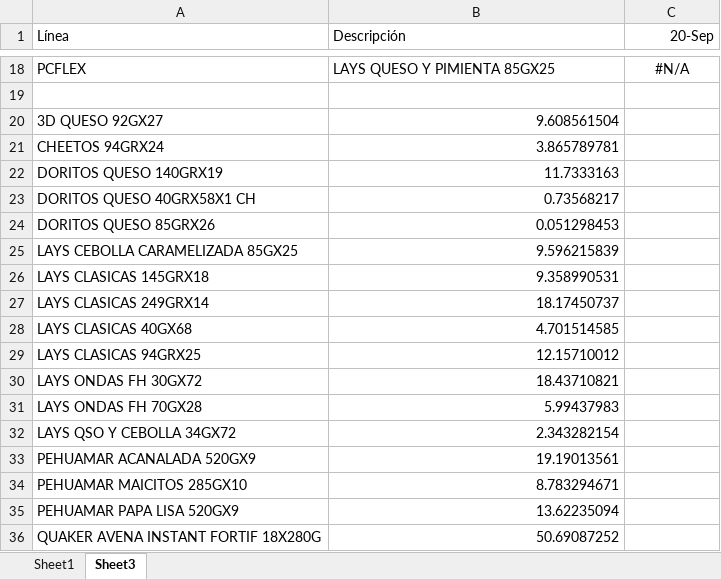
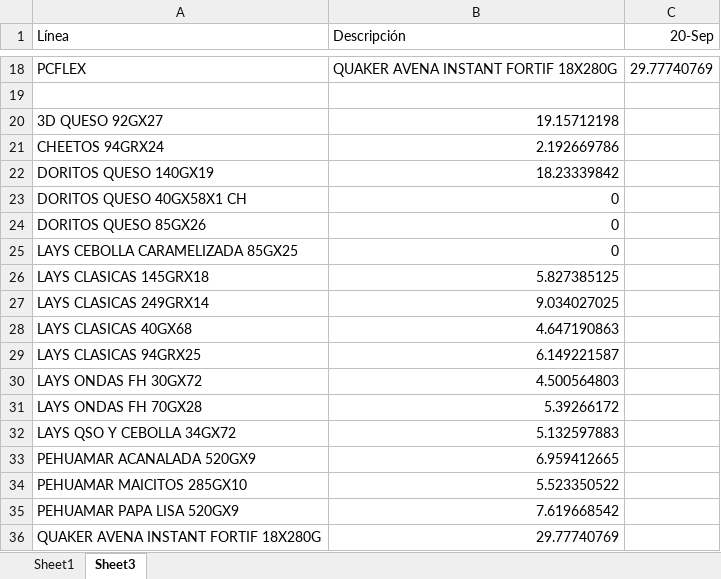
Before and after one commit to Catalinam24/presentaci-n, an Excel workbook: Dataframe ST.xlsx, sheet Sheet3, drawn as a sheet; only a part is shown, gaps mark what is left out; values as stored, in another font and other column widths than the file's, no borders; removed rows and columns are numbered as before the commit, all else as after; the diff covers the shown part only; the diff names each change by its address in the sheet, - before the commit and + after, or states it on an @@ line.

```diff
--- a/Dataframe ST.xlsx (sheet Sheet3)
+++ b/Dataframe ST.xlsx (sheet Sheet3)
-B18 (Descripción): LAYS QUESO Y PIMIENTA 85GX25
+B18 (Descripción): QUAKER AVENA INSTANT FORTIF 18X280G
-C18 (20-Sep): #N/A
+C18 (20-Sep): 29.77740769
-B20 (Descripción): 9.608561504
+B20 (Descripción): 19.15712198
-B21 (Descripción): 3.865789781
+B21 (Descripción): 2.192669786
-row 22: DORITOS QUESO 140GRX19 | 11.7333163
-row 23: DORITOS QUESO 40GRX58X1 CH | 0.73568217
-row 24: DORITOS QUESO 85GRX26 | 0.051298453
+row 22: DORITOS QUESO 140GX19 | 18.23339842
+row 23: DORITOS QUESO 40GX58X1 CH | 0
+row 24: DORITOS QUESO 85GX26 | 0
-B25 (Descripción): 9.596215839
+B25 (Descripción): 0
-B26 (Descripción): 9.358990531
+B26 (Descripción): 5.827385125
-B27 (Descripción): 18.17450737
+B27 (Descripción): 9.034027025
-B28 (Descripción): 4.701514585
+B28 (Descripción): 4.647190863
-B29 (Descripción): 12.15710012
+B29 (Descripción): 6.149221587
-B30 (Descripción): 18.43710821
+B30 (Descripción): 4.500564803
-B31 (Descripción): 5.99437983
+B31 (Descripción): 5.39266172
-B32 (Descripción): 2.343282154
+B32 (Descripción): 5.132597883
-B33 (Descripción): 19.19013561
+B33 (Descripción): 6.959412665
-B34 (Descripción): 8.783294671
+B34 (Descripción): 5.523350522
-B35 (Descripción): 13.62235094
+B35 (Descripción): 7.619668542
-B36 (Descripción): 50.69087252
+B36 (Descripción): 29.77740769
```
Also changed, not shown: 32 edited cells elsewhere in this sheet, sheet Sheet1, Dataframe Fam.xlsx.
